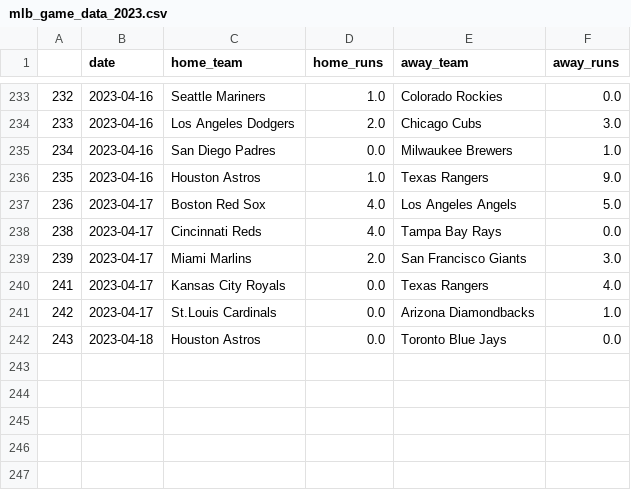
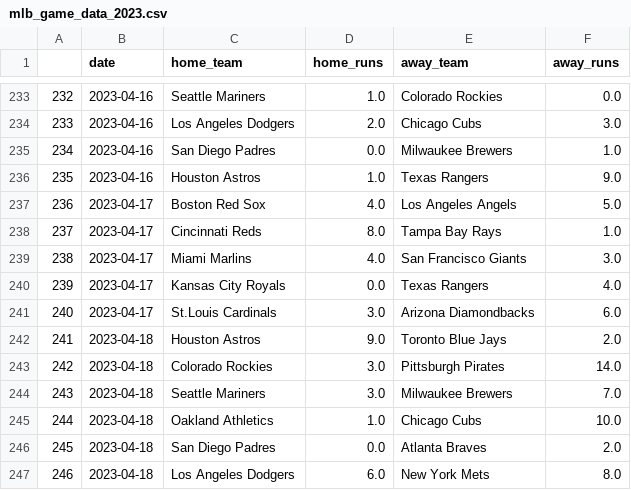
Before and after one commit to Luke-Chesley/blog, a CSV file: mlb_game_data_2023.csv, drawn as a sheet; only a part is shown, gaps mark what is left out; the diff names each change by its address in the sheet, - before the commit and + after, or states it on an @@ line.

Commit message:
modified:   MLB_game_data_2023.ipynb 	new file:   app/controllers/game_results_controller.rb 	new file:   app/helpers/game_results_helper.rb 	new file:   app/jobs/update_game_results_job.rb 	new file:   app/views/game_results/index.html.erb 	modified:   config/routes.rb 	modified:   mlb_game_data_2023.csv 	new file:   test/controllers/game_results_controller_test.rb

```diff
--- a/mlb_game_data_2023.csv
+++ b/mlb_game_data_2023.csv
@@ column A renumbered between rows 238 and 242 @@
-D238 (home_runs): 4.0
+D238 (home_runs): 8.0
-F238 (away_runs): 0.0
+F238 (away_runs): 1.0
-D239 (home_runs): 2.0
+D239 (home_runs): 4.0
-D241 (home_runs): 0.0
+D241 (home_runs): 3.0
-F241 (away_runs): 1.0
+F241 (away_runs): 6.0
-D242 (home_runs): 0.0
+D242 (home_runs): 9.0
-F242 (away_runs): 0.0
+F242 (away_runs): 2.0
+row 243: 242 | 2023-04-18 | Colorado Rockies | 3.0 | Pittsburgh Pirates | 14.0
+row 244: 243 | 2023-04-18 | Seattle Mariners | 3.0 | Milwaukee Brewers | 7.0
+row 245: 244 | 2023-04-18 | Oakland Athletics | 1.0 | Chicago Cubs | 10.0
+row 246: 245 | 2023-04-18 | San Diego Padres | 0.0 | Atlanta Braves | 2.0
+row 247: 246 | 2023-04-18 | Los Angeles Dodgers | 6.0 | New York Mets | 8.0
```
Also changed, not shown: 7 other files.
